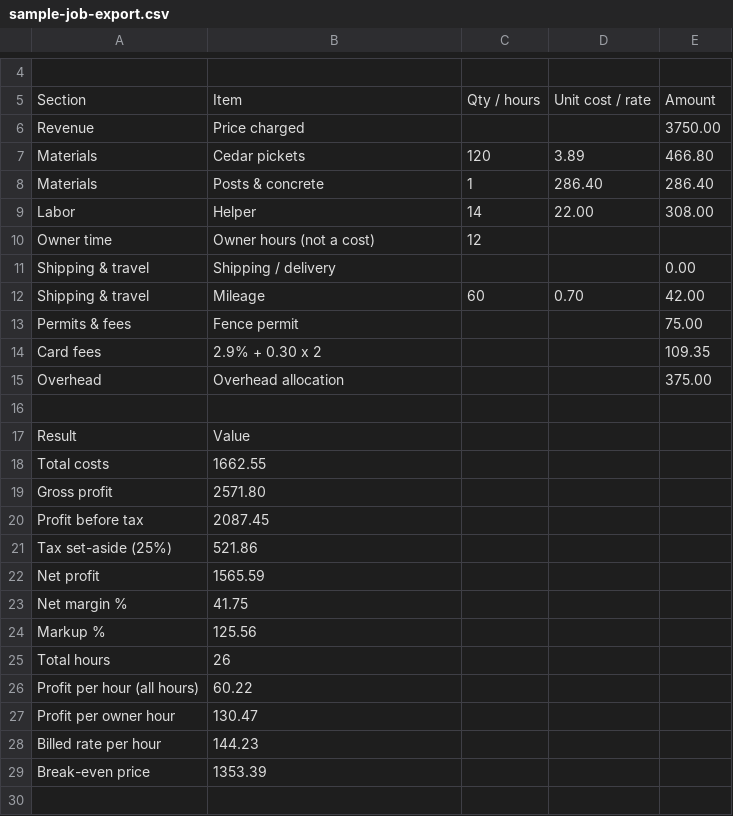
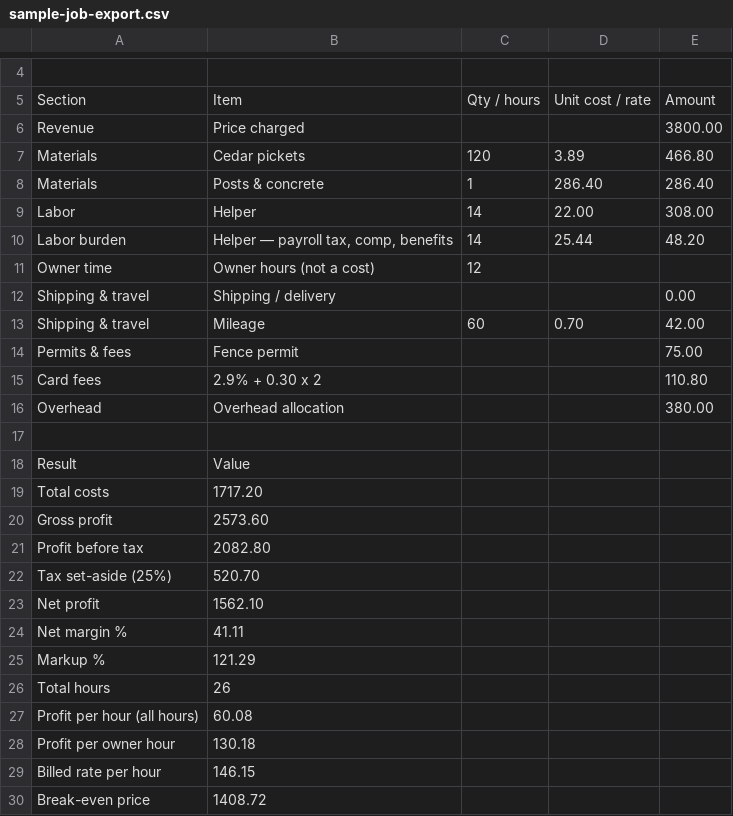
Before and after one commit to carinadataworks/levelpenny, a CSV file: screens/sample-job-export.csv, drawn as a sheet; only a part is shown, gaps mark what is left out; addresses are those after the commit; the diff names each change by its address in the sheet, - before the commit and + after, or states it on an @@ line.

Commit message:
WIP: labor burden (employee vs 1099, loaded cost/hr), spacing check harness

```diff
--- a/screens/sample-job-export.csv
+++ b/screens/sample-job-export.csv
-E6: 3750.00
+E6: 3800.00
+row 10: Labor burden | Helper — payroll tax, comp, benefits | 14 | 25.44 | 48.20
-E15: 109.35
+E15: 110.80
-E16: 375.00
+E16: 380.00
-B19: 1662.55
+B19: 1717.20
-B20: 2571.80
+B20: 2573.60
-B21: 2087.45
+B21: 2082.80
-B22: 521.86
+B22: 520.70
-B23: 1565.59
+B23: 1562.10
-B24: 41.75
+B24: 41.11
-B25: 125.56
+B25: 121.29
-B27: 60.22
+B27: 60.08
-B28: 130.47
+B28: 130.18
-B29: 144.23
+B29: 146.15
-B30: 1353.39
+B30: 1408.72
```
Also changed, not shown: 28 other files.
